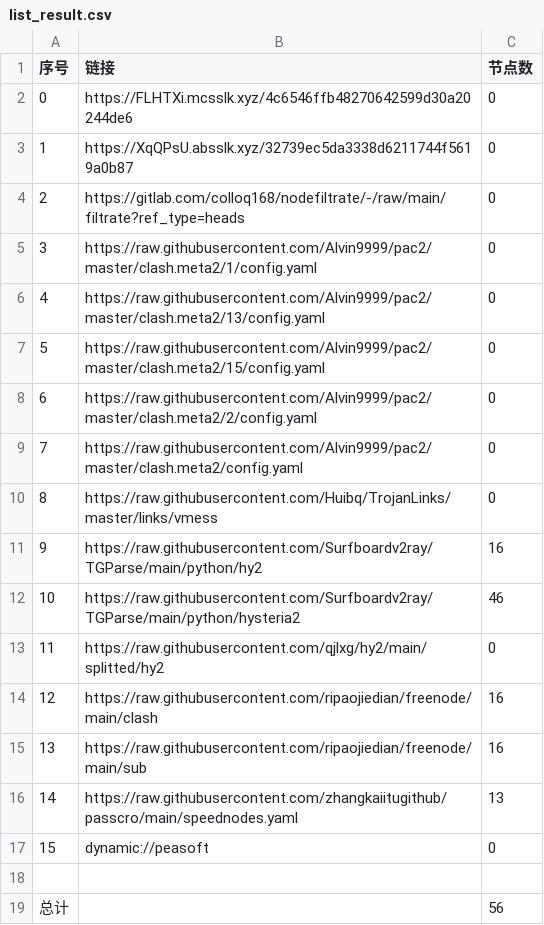
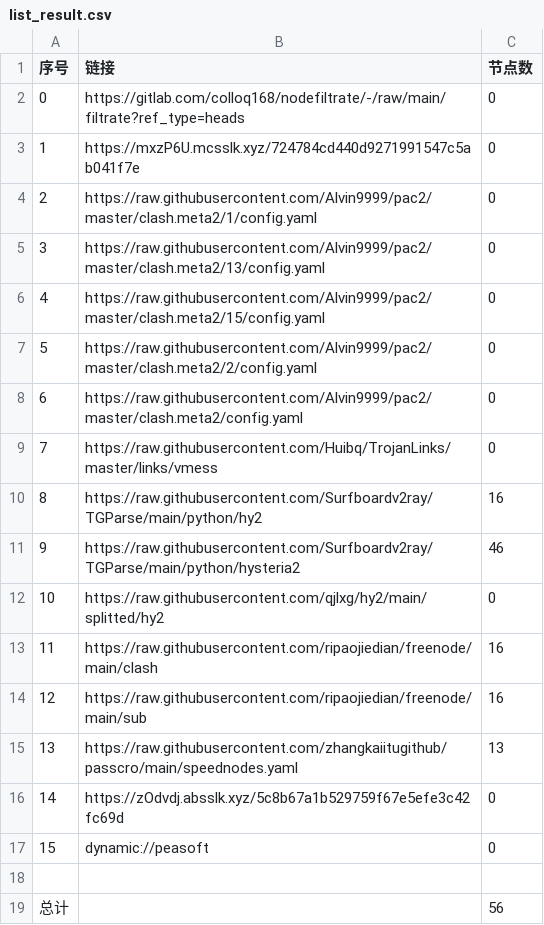
Before and after one commit to wjs-529/AutoMergePublicNodes, a CSV file: list_result.csv, drawn as a sheet; removed rows and columns are numbered as before the commit, all else as after; the diff names each change by its address in the sheet, - before the commit and + after, or states it on an @@ line.

```diff
--- a/list_result.csv
+++ b/list_result.csv
-row 2: 0 | https://FLHTXi.mcsslk.xyz/4c6546ffb48270642599d30a20244de6 | 0
-row 3: 1 | https://XqQPsU.absslk.xyz/32739ec5da3338d6211744f5619a0b87 | 0
@@ column A (序号) renumbered between rows 2 and 15 @@
+row 3: 1 | https://mxzP6U.mcsslk.xyz/724784cd440d9271991547c5ab041f7e | 0
+row 16: 14 | https://zOdvdj.absslk.xyz/5c8b67a1b529759f67e5efe3c42fc69d | 0
```
Also changed, not shown: 20 other files.
